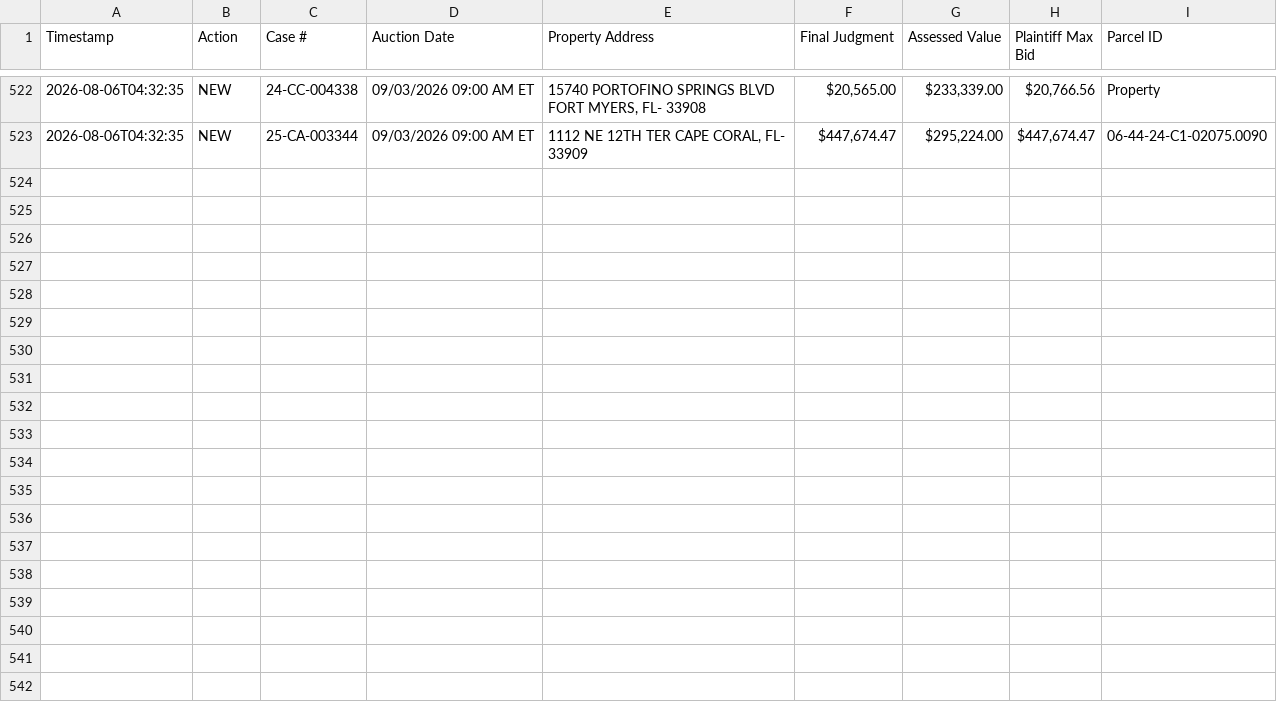
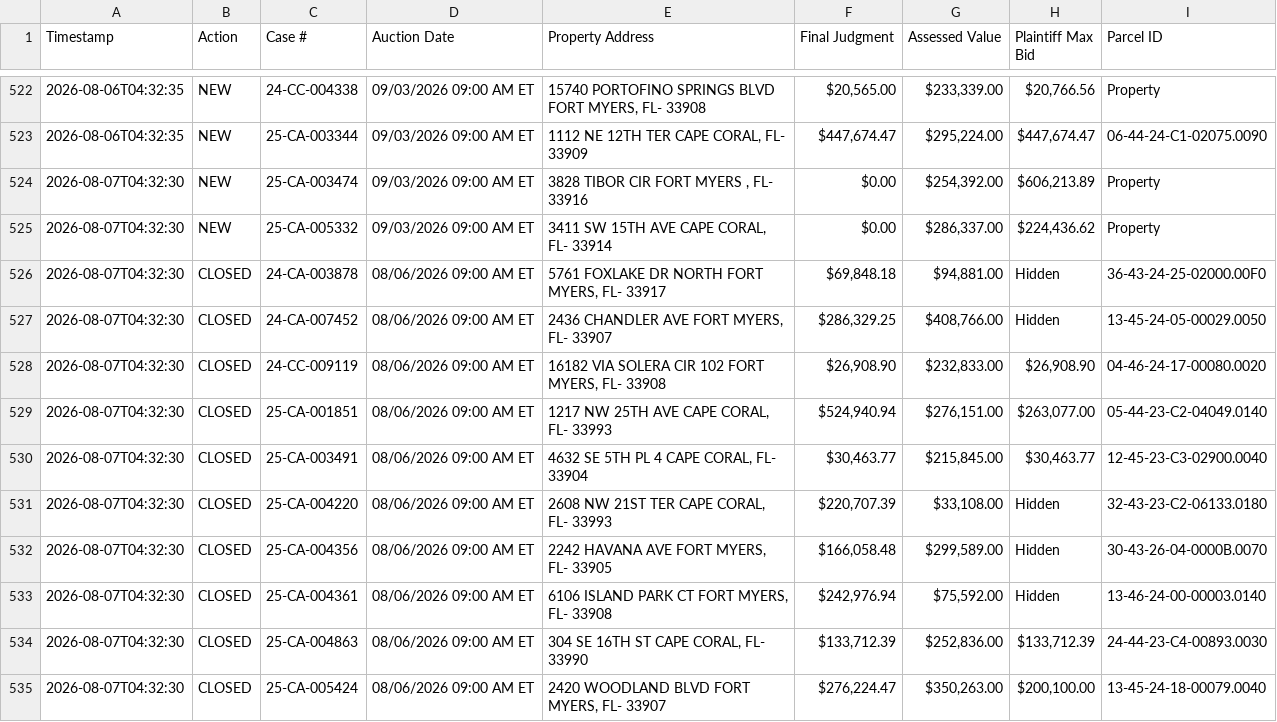
Before and after one commit to figlesias7/Realforeclose-lee, a CSV file: data/event_log.csv, drawn as a sheet; only a part is shown, gaps mark what is left out; the diff names each change by its address in the sheet, - before the commit and + after, or states it on an @@ line.

```diff
--- a/data/event_log.csv
+++ b/data/event_log.csv
+row 524: 2026-08-07T04:32:30 | NEW | 25-CA-003474 | 09/03/2026 09:00 AM ET | 3828 TIBOR CIR FORT MYERS , FL- 33916 | $0.00 | $254,392.00 | $606,213.89 | Property
+row 525: 2026-08-07T04:32:30 | NEW | 25-CA-005332 | 09/03/2026 09:00 AM ET | 3411 SW 15TH AVE CAPE CORAL, FL- 33914 | $0.00 | $286,337.00 | $224,436.62 | Property
+row 526: 2026-08-07T04:32:30 | CLOSED | 24-CA-003878 | 08/06/2026 09:00 AM ET | 5761 FOXLAKE DR NORTH FORT MYERS, FL- 33917 | $69,848.18 | $94,881.00 | Hidden | 36-43-24-25-02000.00F0
+row 527: 2026-08-07T04:32:30 | CLOSED | 24-CA-007452 | 08/06/2026 09:00 AM ET | 2436 CHANDLER AVE FORT MYERS, FL- 33907 | $286,329.25 | $408,766.00 | Hidden | 13-45-24-05-00029.0050
+row 528: 2026-08-07T04:32:30 | CLOSED | 24-CC-009119 | 08/06/2026 09:00 AM ET | 16182 VIA SOLERA CIR 102 FORT MYERS, FL- 33908 | $26,908.90 | $232,833.00 | $26,908.90 | 04-46-24-17-00080.0020
+row 529: 2026-08-07T04:32:30 | CLOSED | 25-CA-001851 | 08/06/2026 09:00 AM ET | 1217 NW 25TH AVE CAPE CORAL, FL- 33993 | $524,940.94 | $276,151.00 | $263,077.00 | 05-44-23-C2-04049.0140
+row 530: 2026-08-07T04:32:30 | CLOSED | 25-CA-003491 | 08/06/2026 09:00 AM ET | 4632 SE 5TH PL 4 CAPE CORAL, FL- 33904 | $30,463.77 | $215,845.00 | $30,463.77 | 12-45-23-C3-02900.0040
+row 531: 2026-08-07T04:32:30 | CLOSED | 25-CA-004220 | 08/06/2026 09:00 AM ET | 2608 NW 21ST TER CAPE CORAL, FL- 33993 | $220,707.39 | $33,108.00 | Hidden | 32-43-23-C2-06133.0180
+row 532: 2026-08-07T04:32:30 | CLOSED | 25-CA-004356 | 08/06/2026 09:00 AM ET | 2242 HAVANA AVE FORT MYERS, FL- 33905 | $166,058.48 | $299,589.00 | Hidden | 30-43-26-04-0000B.0070
+row 533: 2026-08-07T04:32:30 | CLOSED | 25-CA-004361 | 08/06/2026 09:00 AM ET | 6106 ISLAND PARK CT FORT MYERS, FL- 33908 | $242,976.94 | $75,592.00 | Hidden | 13-46-24-00-00003.0140
+row 534: 2026-08-07T04:32:30 | CLOSED | 25-CA-004863 | 08/06/2026 09:00 AM ET | 304 SE 16TH ST CAPE CORAL, FL- 33990 | $133,712.39 | $252,836.00 | $133,712.39 | 24-44-23-C4-00893.0030
+row 535: 2026-08-07T04:32:30 | CLOSED | 25-CA-005424 | 08/06/2026 09:00 AM ET | 2420 WOODLAND BLVD FORT MYERS, FL- 33907 | $276,224.47 | $350,263.00 | $200,100.00 | 13-45-24-18-00079.0040
```
Also changed, not shown: data/all_seen.csv, 3 other files.
